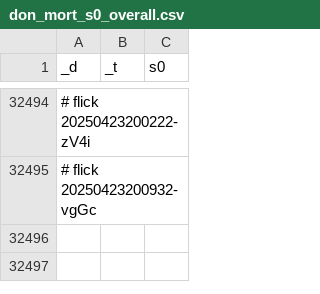
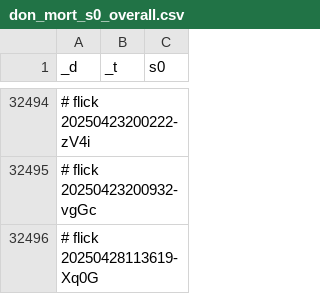
Before and after one commit to abikesa/dumbo, a CSV file: kitabo/ensi/testbin/test2/assets/csv/don_mort_s0_overall.csv, drawn as a sheet; only a part is shown, gaps mark what is left out; the diff names each change by its address in the sheet, - before the commit and + after, or states it on an @@ line.

Commit message:
kitabo/ensi/testbin/test2/assets/csv/don_mort_s0_overall.csv

```diff
--- a/kitabo/ensi/testbin/test2/assets/csv/don_mort_s0_overall.csv
+++ b/kitabo/ensi/testbin/test2/assets/csv/don_mort_s0_overall.csv
+row 32496: # flick 20250428113619-Xq0G
```
